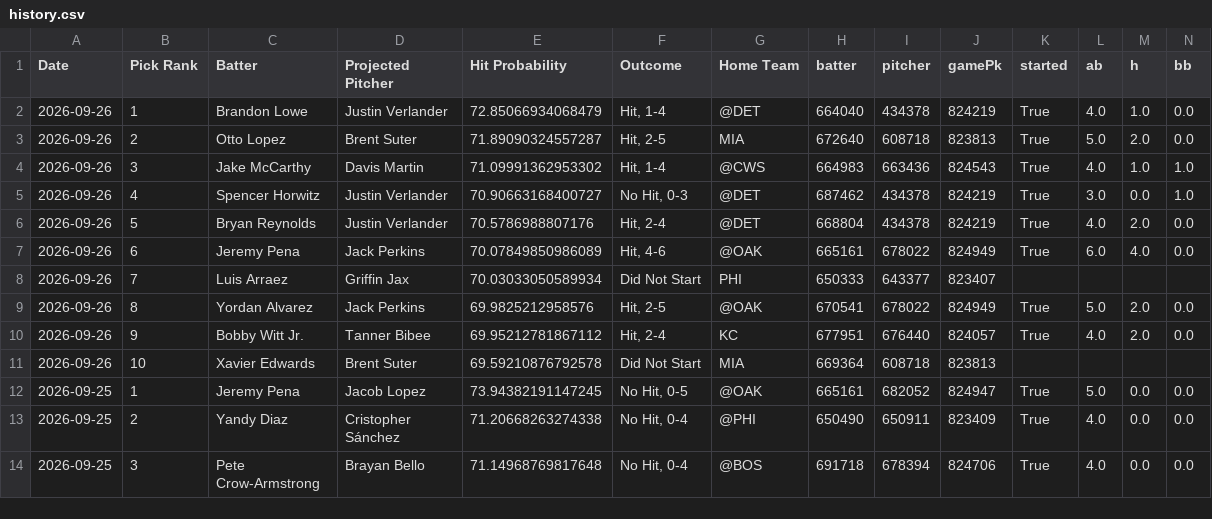
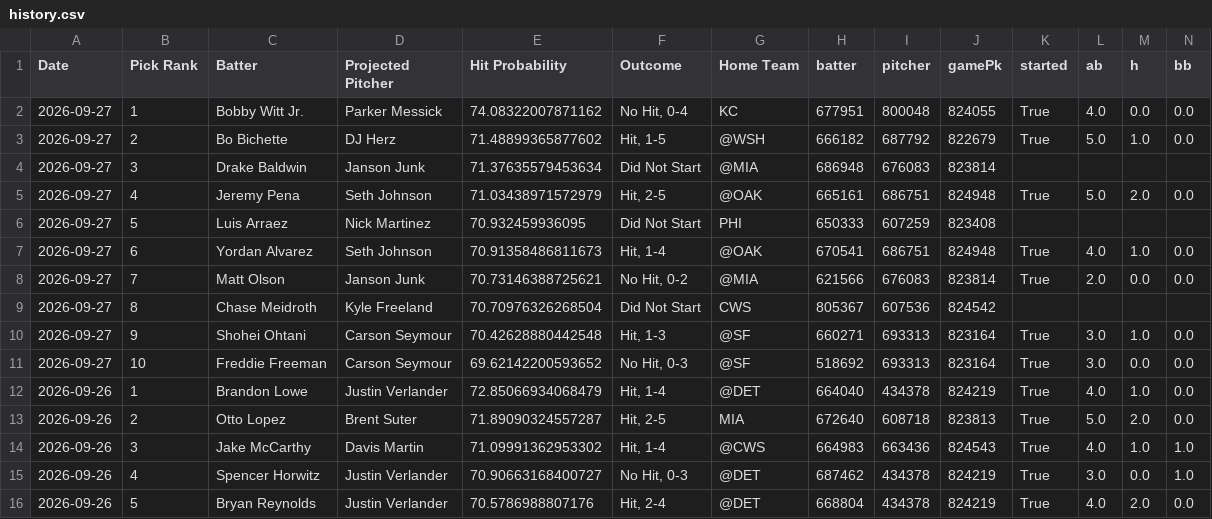
Before and after one commit to TheBreakdownPoint/PickHelper, a CSV file: history.csv, drawn as a sheet; only a part is shown; the shorter side is filled out with more unchanged rows; rows hold the shown columns only; the diff names each change by its address in the sheet, - before the commit and + after, or states it on an @@ line.

Commit message:
Daily history update 2026-09-28 14:00:10

```diff
--- a/history.csv
+++ b/history.csv
+row 2: 2026-09-27 | 1 | Bobby Witt Jr. | Parker Messick | 74.08322007871162 | No Hit, 0-4 | KC | 677951 | 800048 | 824055 | True | 4.0 | 0.0 | 0.0
+row 3: 2026-09-27 | 2 | Bo Bichette | DJ Herz | 71.48899365877602 | Hit, 1-5 | @WSH | 666182 | 687792 | 822679 | True | 5.0 | 1.0 | 0.0
+row 4: 2026-09-27 | 3 | Drake Baldwin | Janson Junk | 71.37635579453634 | Did Not Start | @MIA | 686948 | 676083 | 823814
+row 5: 2026-09-27 | 4 | Jeremy Pena | Seth Johnson | 71.03438971572979 | Hit, 2-5 | @OAK | 665161 | 686751 | 824948 | True | 5.0 | 2.0 | 0.0
+row 6: 2026-09-27 | 5 | Luis Arraez | Nick Martinez | 70.932459936095 | Did Not Start | PHI | 650333 | 607259 | 823408
+row 7: 2026-09-27 | 6 | Yordan Alvarez | Seth Johnson | 70.91358486811673 | Hit, 1-4 | @OAK | 670541 | 686751 | 824948 | True | 4.0 | 1.0 | 0.0
+row 8: 2026-09-27 | 7 | Matt Olson | Janson Junk | 70.73146388725621 | No Hit, 0-2 | @MIA | 621566 | 676083 | 823814 | True | 2.0 | 0.0 | 0.0
+row 9: 2026-09-27 | 8 | Chase Meidroth | Kyle Freeland | 70.70976326268504 | Did Not Start | CWS | 805367 | 607536 | 824542
+row 10: 2026-09-27 | 9 | Shohei Ohtani | Carson Seymour | 70.42628880442548 | Hit, 1-3 | @SF | 660271 | 693313 | 823164 | True | 3.0 | 1.0 | 0.0
+row 11: 2026-09-27 | 10 | Freddie Freeman | Carson Seymour | 69.62142200593652 | No Hit, 0-3 | @SF | 518692 | 693313 | 823164 | True | 3.0 | 0.0 | 0.0
```
